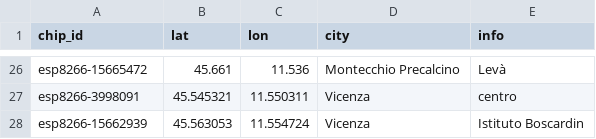
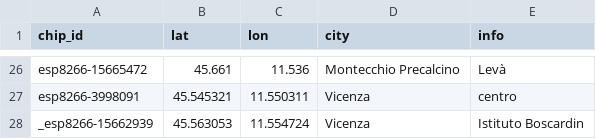
Before and after one commit to mezzato/legambiente-altapadovana, a CSV file: sensorcommunity/dataingester/chips.csv, drawn as a sheet; only a part is shown, gaps mark what is left out.

Commit message:
Update chips.csv

```diff
--- a/sensorcommunity/dataingester/chips.csv
+++ b/sensorcommunity/dataingester/chips.csv
@@ -27,2 +27,2 @@ esp8266-15665472,45.661,11.536,Montecchio Precalcino,Levà
 esp8266-3998091,45.545321,11.550311,Vicenza,centro
-esp8266-15662939,45.563053,11.554724,Vicenza,Istituto Boscardin
+_esp8266-15662939,45.563053,11.554724,Vicenza,Istituto Boscardin
```
